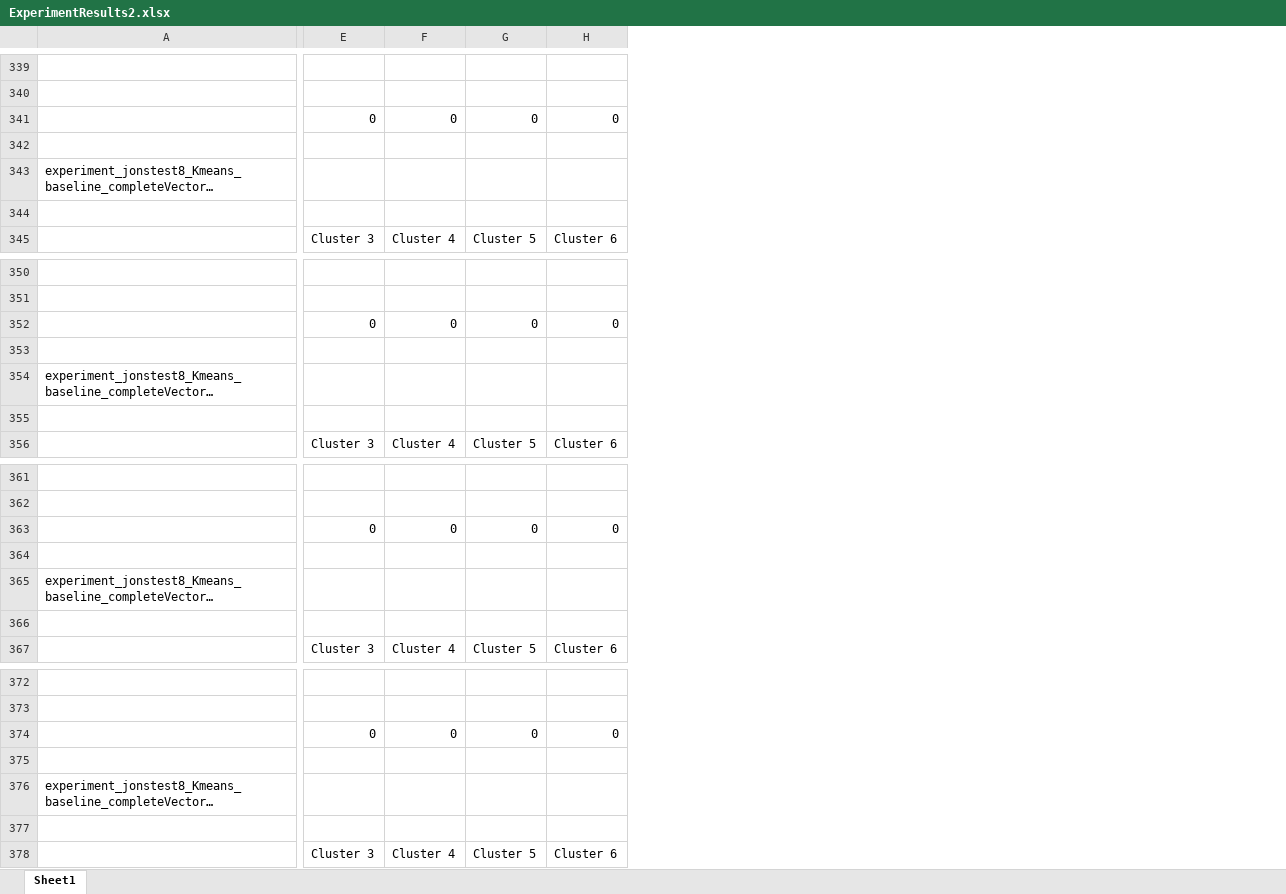
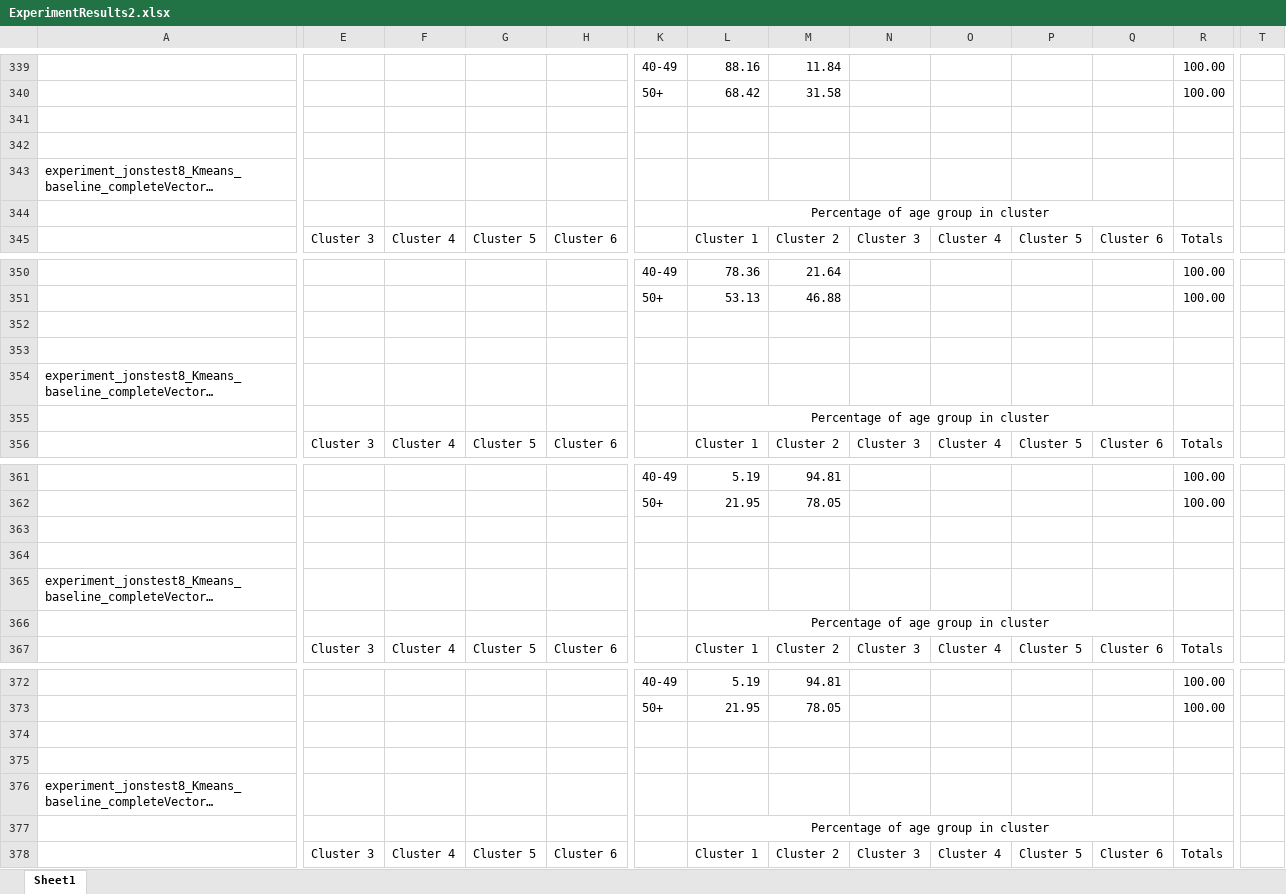
Before and after one commit to cloudsTrafton/AwesomeSauce, an Excel workbook: ExperimentResults2.xlsx, sheet Sheet1, drawn as a sheet; only a part is shown, gaps mark what is left out; long unchanged cells end in …; values as stored, in another font and other column widths than the file's, no borders; rows hold the shown columns only; the diff covers the shown part only; the diff names each change by its address in the sheet, - before the commit and + after, or states it on an @@ line.

Commit message:
Updated with percentages

```diff
--- a/ExperimentResults2.xlsx (sheet Sheet1)
+++ b/ExperimentResults2.xlsx (sheet Sheet1)
+column K, rows 339-340: 40-49 | 50+; rows 350-351: 40-49 | 50+; rows 361-362: 40-49 | 50+; rows 372-373: 40-49 | 50+
+column L, rows 339-345: 88.16 | 68.42 |  |  |  | Percentage of age group in cluster | Cluster 1; rows 350-356: 78.36 | 53.13 |  |  |  | Percentage of age group in cluster | Cluster 1; rows 361-367: 5.19 | 21.95 |  |  |  | Percentage of age group in cluster | Cluster 1; rows 372-378: 5.19 | 21.95 |  |  |  | Percentage of age group in cluster | Cluster 1
+column M, rows 339-345: 11.84 | 31.58 |  |  |  |  | Cluster 2; rows 350-356: 21.64 | 46.88 |  |  |  |  | Cluster 2; rows 361-367: 94.81 | 78.05 |  |  |  |  | Cluster 2; rows 372-378: 94.81 | 78.05 |  |  |  |  | Cluster 2
+column N, row 345: Cluster 3; row 356: Cluster 3; row 367: Cluster 3; row 378: Cluster 3
+column O, row 345: Cluster 4; row 356: Cluster 4; row 367: Cluster 4; row 378: Cluster 4
+column P, row 345: Cluster 5; row 356: Cluster 5; row 367: Cluster 5; row 378: Cluster 5
+column Q, row 345: Cluster 6; row 356: Cluster 6; row 367: Cluster 6; row 378: Cluster 6
+column R, rows 339-345: 100.00 | 100.00 |  |  |  |  | Totals; rows 350-356: 100.00 | 100.00 |  |  |  |  | Totals; rows 361-367: 100.00 | 100.00 |  |  |  |  | Totals; rows 372-378: 100.00 | 100.00 |  |  |  |  | Totals
+column T, empty
-E341: 0
+E341: (empty)
-F341: 0
+F341: (empty)
-G341: 0
+G341: (empty)
-H341: 0
+H341: (empty)
-row 344: (empty)
+row 344:  |  |  |  |  |  | Percentage of age group in cluster
-E352: 0
+E352: (empty)
-F352: 0
+F352: (empty)
-G352: 0
+G352: (empty)
-H352: 0
+H352: (empty)
-row 355: (empty)
+row 355:  |  |  |  |  |  | Percentage of age group in cluster
-E363: 0
+E363: (empty)
-F363: 0
+F363: (empty)
-G363: 0
+G363: (empty)
-H363: 0
+H363: (empty)
-row 366: (empty)
+row 366:  |  |  |  |  |  | Percentage of age group in cluster
-E374: 0
+E374: (empty)
-F374: 0
+F374: (empty)
-G374: 0
+G374: (empty)
-H374: 0
+H374: (empty)
-row 377: (empty)
+row 377:  |  |  |  |  |  | Percentage of age group in cluster
```
Also changed, not shown: 1 added row, 1 removed row, 3 added columns, 145 edited cells and merged cells elsewhere in this sheet.
